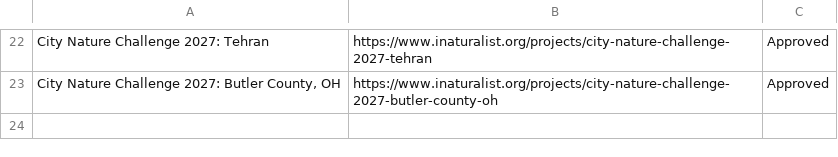
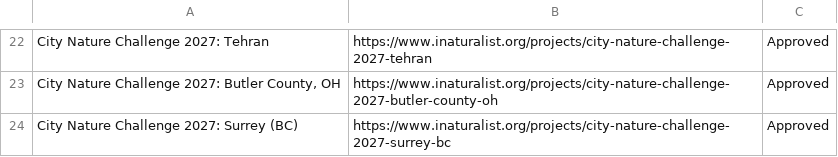
Before and after one commit to alisonkestrel22/cnc-boundary-checker, a CSV file: projects.csv, drawn as a sheet; only a part is shown, gaps mark what is left out; the diff names each change by its address in the sheet, - before the commit and + after, or states it on an @@ line.

Commit message:
Add City Nature Challenge 2027: Surrey (BC)
Saved from the boundary check page by lbrody-cas.

```diff
--- a/projects.csv
+++ b/projects.csv
+row 24: City Nature Challenge 2027: Surrey (BC) | https://www.inaturalist.org/projects/city-nature-challenge-2027-surrey-bc | Approved
```
Also changed, not shown: 1 other file.
